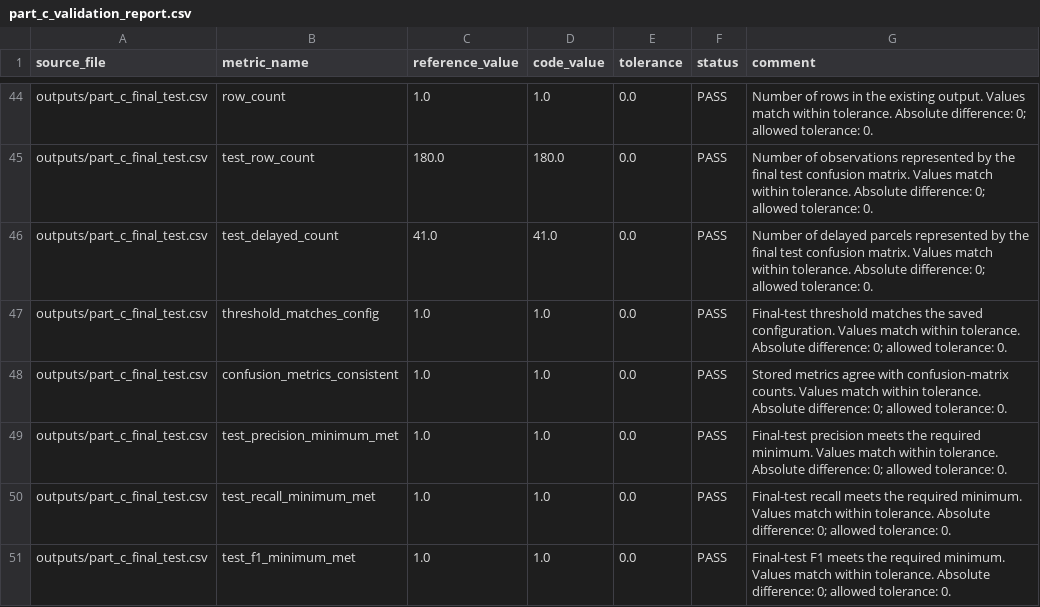
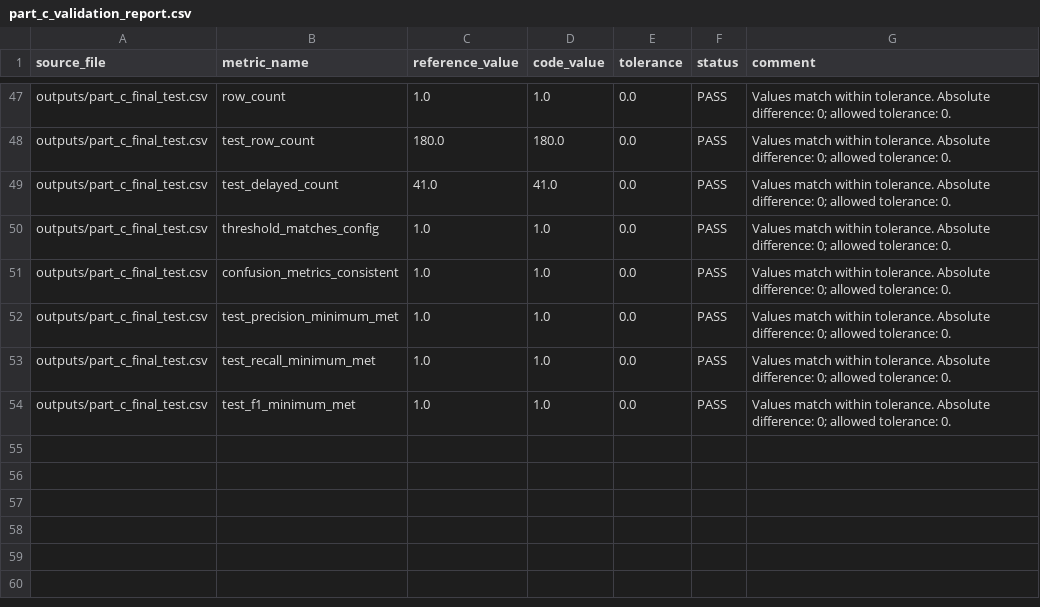
Before and after one commit to gauravm-masai/last-mile-delay-intelligence-pipeline, a CSV file: validations/reports/part_c_validation_report.csv, drawn as a sheet; only a part is shown, gaps mark what is left out; addresses are those after the commit; the diff covers the shown part only; the diff names each change by its address in the sheet, - before the commit and + after, or states it on an @@ line.

```diff
--- a/validations/reports/part_c_validation_report.csv
+++ b/validations/reports/part_c_validation_report.csv
-G47 (comment): Number of rows in the existing output. Values match…
+G47 (comment): Values match…
-G48 (comment): Number of observations represented by the final test confusion matrix. Values match…
+G48 (comment): Values match…
-G49 (comment): Number of delayed parcels represented by the final test confusion matrix. Values match…
+G49 (comment): Values match…
-G50 (comment): Final-test threshold matches the saved configuration. Values match…
+G50 (comment): Values match…
-G51 (comment): Stored metrics agree with confusion-matrix counts. Values match…
+G51 (comment): Values match…
-G52 (comment): Final-test precision meets the required minimum. Values match…
+G52 (comment): Values match…
-G53 (comment): Final-test recall meets the required minimum. Values match…
+G53 (comment): Values match…
-G54 (comment): Final-test F1 meets the required minimum. Values match…
+G54 (comment): Values match…
```
Also changed, not shown: 3 added rows and 57 edited cells elsewhere in this file, references/part_c_reference_metrics.csv, 1 other file.
